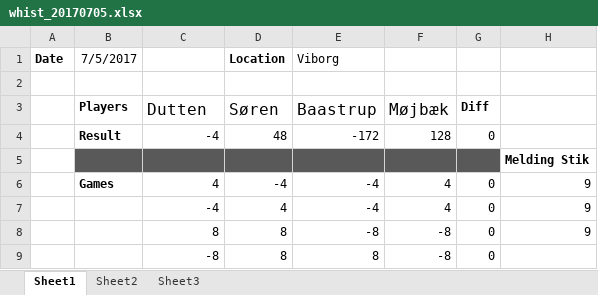
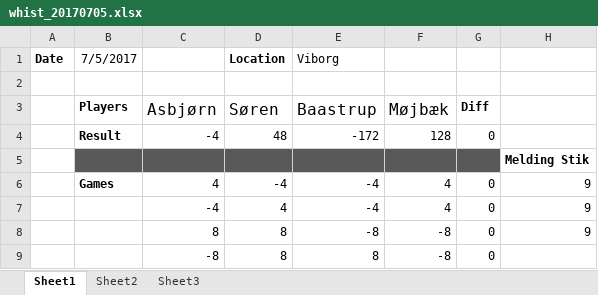
Before and after one commit to jespermo/GamR, an Excel workbook: resources/whist_20170705.xlsx, sheet Sheet1, drawn as a sheet; only a part is shown; values as stored, in another font and other column widths than the file's, no borders; the diff names each change by its address in the sheet, - before the commit and + after, or states it on an @@ line.

```diff
--- a/resources/whist_20170705.xlsx (sheet Sheet1)
+++ b/resources/whist_20170705.xlsx (sheet Sheet1)
-C3: Dutten
+C3: Asbjørn
```
Also changed, not shown: resources/whist_20170926.xlsx, 22 other files.
